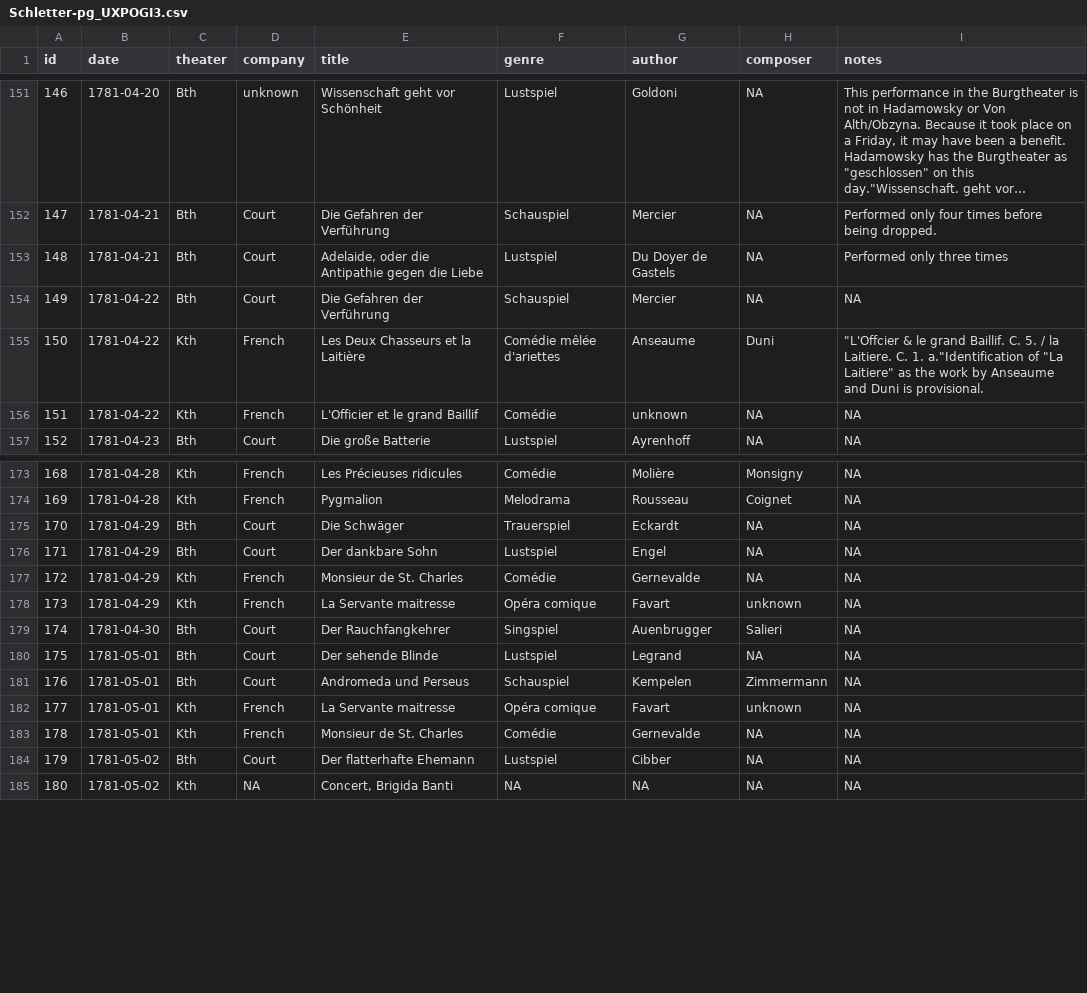
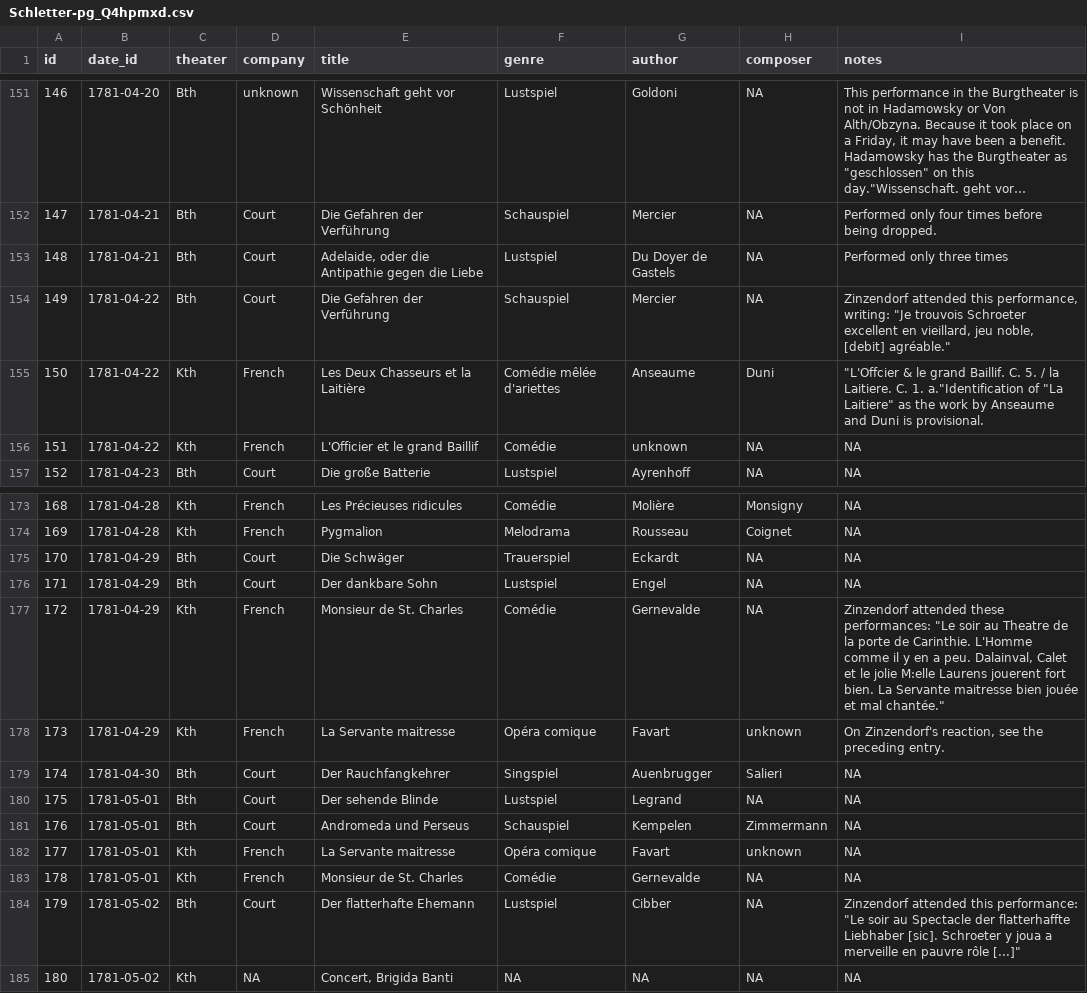
Before and after one commit to dexedge/django-deployment, a CSV file: csv/Schletter-pg_Q4hpmxd.csv (was csv/Schletter-pg_UXPOGI3.csv), drawn as a sheet; only a part is shown, gaps mark what is left out; long unchanged cells end in …; the diff covers the shown part only; the diff names each change by its address in the sheet, - before the commit and + after, or states it on an @@ line.

```diff
--- a/csv/Schletter-pg_UXPOGI3.csv
+++ b/csv/Schletter-pg_Q4hpmxd.csv
-B1: date
+B1: date_id
-I154 (notes): NA
+I154 (notes): Zinzendorf attended this performance, writing: "Je trouvois Schroeter excellent en vieillard, jeu noble, [debit] agréable."
-I177 (notes): NA
+I177 (notes): Zinzendorf attended these performances: "Le soir au Theatre de la porte de Carinthie. L'Homme comme il y en a peu. Dalainval, Calet et le jolie M:elle Laurens jouerent fort bien. La Servante maitresse bien jouée et mal chantée."
-I178 (notes): NA
+I178 (notes): On Zinzendorf's reaction, see the preceding entry.
-I184 (notes): NA
+I184 (notes): Zinzendorf attended this performance: "Le soir au Spectacle der flatterhaffte Liebhaber [sic]. Schroeter y joua a merveille en pauvre rôle [...]"
```
Also changed, not shown: 17 added rows and 2 edited cells elsewhere in this file, csv/Schletter-pg.csv, 10 other files.
